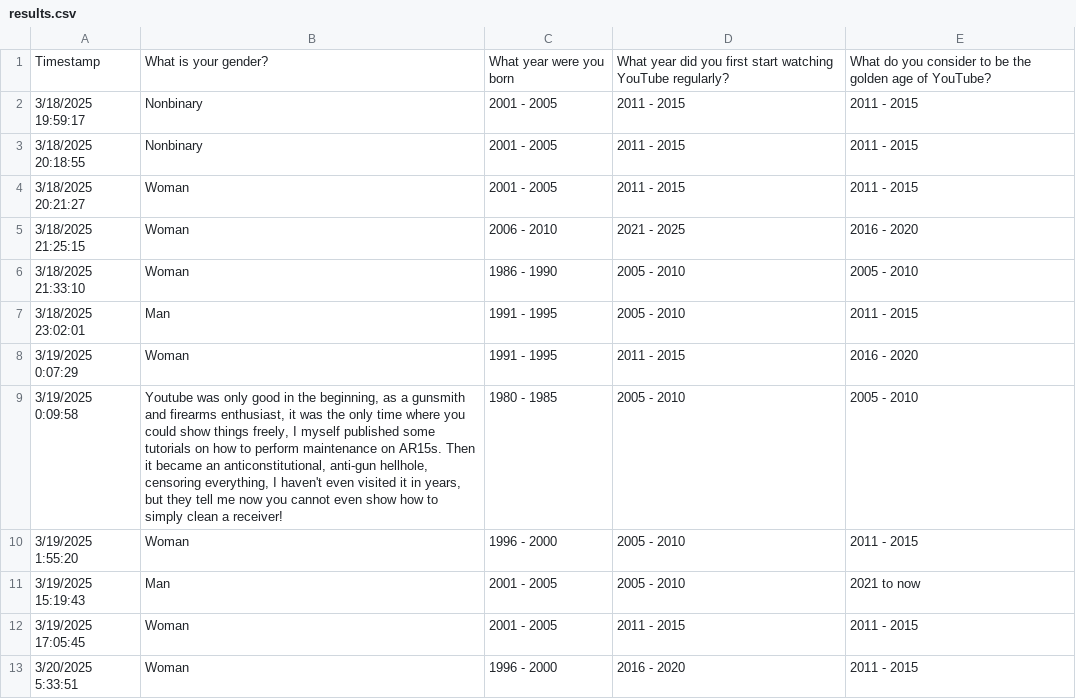
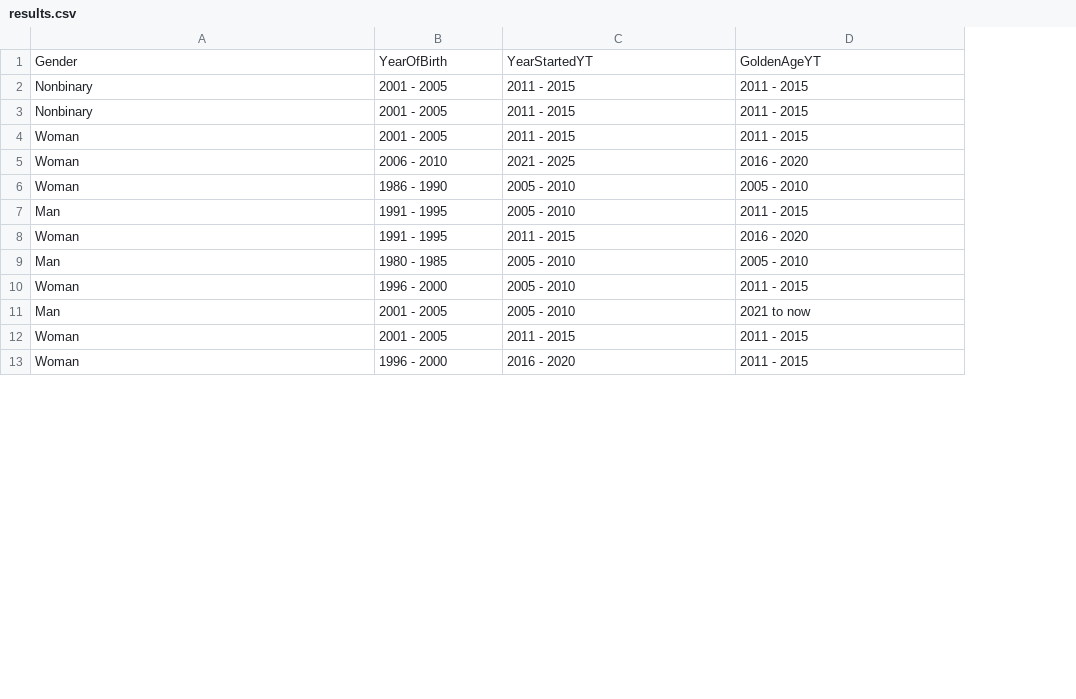
Before and after one commit to Jamie-Harding/Golden-Age-of-YouTube-Analysis, a CSV file: results.csv, drawn as a sheet; only a part is shown; removed rows and columns are numbered as before the commit, all else as after; the diff names each change by its address in the sheet, - before the commit and + after, or states it on an @@ line.

```diff
--- a/results.csv
+++ b/results.csv
-column A, rows 2-13: 3/18/2025 19:59:17 | 3/18/2025 20:18:55 | 3/18/2025 20:21:27 | 3/18/2025 21:25:15 | 3/18/2025 21:33:10 | 3/18/2025 23:02:01 | 3/19/2025 0:07:29 | 3/19/2025 0:09:58 | 3/19/2025 1:55:20 | 3/19/2025 15:19:43 | 3/19/2025 17:05:45 | 3/20/2025 5:33:51
-row 1: Timestamp | What is your gender? | What year were you born | What year did you first start watching YouTube regularly? | What do you consider to be the golden age of YouTube?
+row 1: Gender | YearOfBirth | YearStartedYT | GoldenAgeYT
-A9: Youtube was only good in the beginning, as a gunsmith and firearms enthusiast, it was the only time where you could show things freely, I myself published some tutorials on how to perform maintenance on AR15s. Then it became an anticonstitutional, anti-gun hellhole, censoring everything, I haven't even visited it in years, but they tell me now you cannot even show how to simply clean a receiver!
+A9: Man
```
Also changed, not shown: 3 other files.
